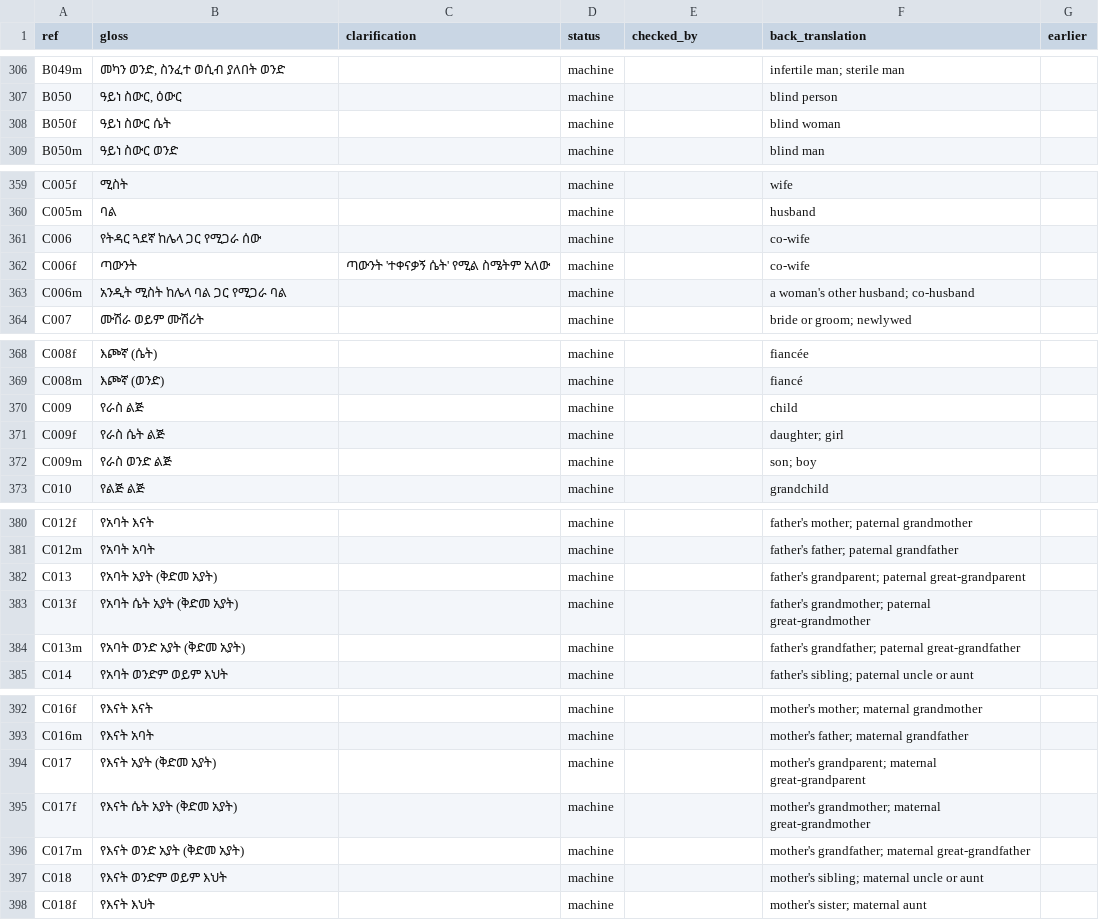
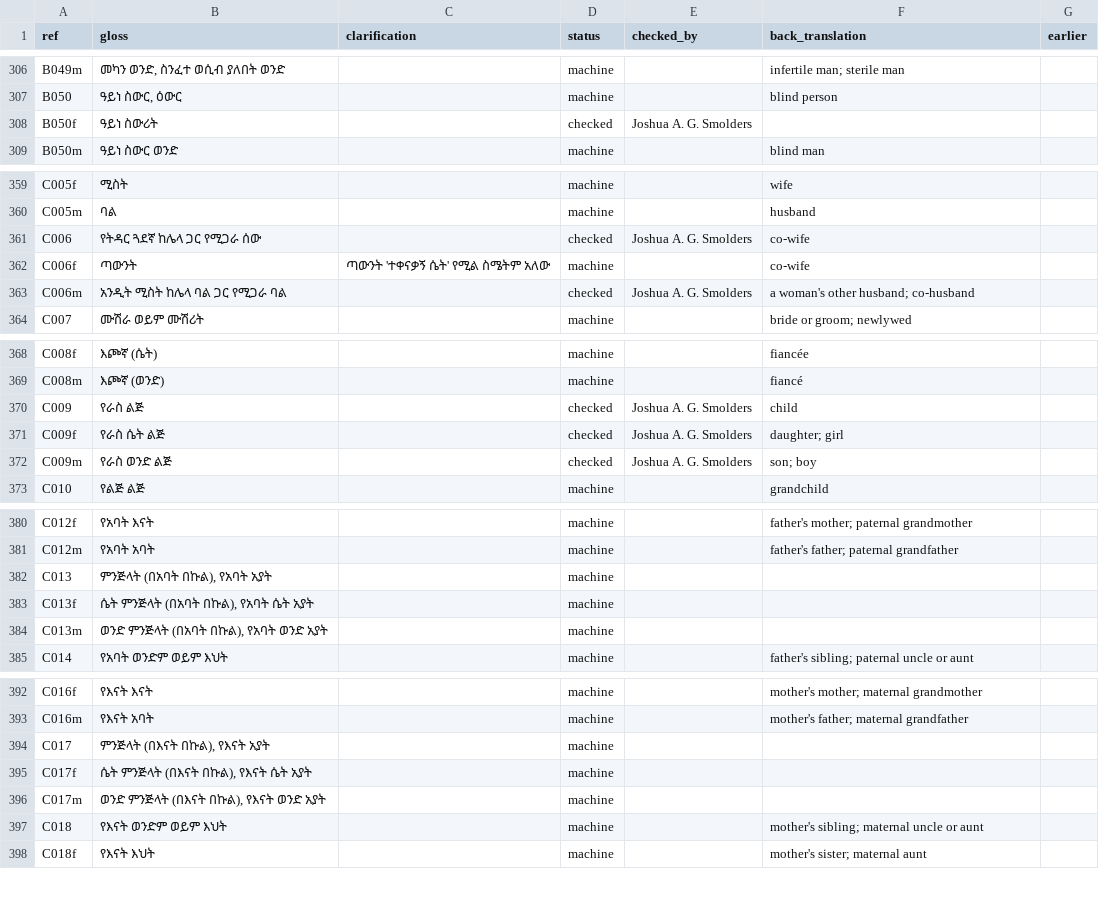
Before and after one commit to smojos/EACW, a TSV file: glosses/amh.tsv, drawn as a sheet; only a part is shown, gaps mark what is left out.

```diff
--- a/glosses/amh.tsv
+++ b/glosses/amh.tsv
@@ -307,3 +307,3 @@ B049m	መካን ወንድ, ስንፈተ ወሲብ ያለበት ወንድ		machin
 B050	ዓይነ ስውር, ዕውር		machine		blind person	
-B050f	ዓይነ ስውር ሴት		machine		blind woman	
+B050f	ዓይነ ስውሪት		checked	Joshua A. G. Smolders		
 B050m	ዓይነ ስውር ወንድ		machine		blind man	
@@ -360,5 +360,5 @@ C005f	ሚስት		machine		wife
 C005m	ባል		machine		husband	
-C006	የትዳር ጓደኛ ከሌላ ጋር የሚጋራ ሰው		machine		co-wife	
+C006	የትዳር ጓደኛ ከሌላ ጋር የሚጋራ ሰው		checked	Joshua A. G. Smolders	co-wife	
 C006f	ጣውንት	ጣውንት 'ተቀናቃኝ ሴት' የሚል ስሜትም አለው	machine		co-wife	
-C006m	አንዲት ሚስት ከሌላ ባል ጋር የሚጋራ ባል		machine		a woman's other husband; co-husband	
+C006m	አንዲት ሚስት ከሌላ ባል ጋር የሚጋራ ባል		checked	Joshua A. G. Smolders	a woman's other husband; co-husband	
 C007	ሙሽራ ወይም ሙሽሪት		machine		bride or groom; newlywed	
@@ -369,5 +369,5 @@ C008f	እጮኛ (ሴት)		machine		fiancée
 C008m	እጮኛ (ወንድ)		machine		fiancé	
-C009	የራስ ልጅ		machine		child	
-C009f	የራስ ሴት ልጅ		machine		daughter; girl	
-C009m	የራስ ወንድ ልጅ		machine		son; boy	
+C009	የራስ ልጅ		checked	Joshua A. G. Smolders	child	
+C009f	የራስ ሴት ልጅ		checked	Joshua A. G. Smolders	daughter; girl	
+C009m	የራስ ወንድ ልጅ		checked	Joshua A. G. Smolders	son; boy	
 C010	የልጅ ልጅ		machine		grandchild	
@@ -381,5 +381,5 @@ C012f	የአባት እናት		machine		father's mother; paternal grandmother
 C012m	የአባት አባት		machine		father's father; paternal grandfather	
-C013	የአባት አያት (ቅድመ አያት)		machine		father's grandparent; paternal great-grandparent	
-C013f	የአባት ሴት አያት (ቅድመ አያት)		machine		father's grandmother; paternal great-grandmother	
-C013m	የአባት ወንድ አያት (ቅድመ አያት)		machine		father's grandfather; paternal great-grandfather	
+C013	ምንጅላት (በአባት በኩል), የአባት አያት		machine			
+C013f	ሴት ምንጅላት (በአባት በኩል), የአባት ሴት አያት		machine			
+C013m	ወንድ ምንጅላት (በአባት በኩል), የአባት ወንድ አያት		machine			
 C014	የአባት ወንድም ወይም እህት		machine		father's sibling; paternal uncle or aunt	
@@ -393,5 +393,5 @@ C016f	የእናት እናት		machine		mother's mother; maternal grandmother
 C016m	የእናት አባት		machine		mother's father; maternal grandfather	
-C017	የእናት አያት (ቅድመ አያት)		machine		mother's grandparent; maternal great-grandparent	
-C017f	የእናት ሴት አያት (ቅድመ አያት)		machine		mother's grandmother; maternal great-grandmother	
-C017m	የእናት ወንድ አያት (ቅድመ አያት)		machine		mother's grandfather; maternal great-grandfather	
+C017	ምንጅላት (በእናት በኩል), የእናት አያት		machine			
+C017f	ሴት ምንጅላት (በእናት በኩል), የእናት ሴት አያት		machine			
+C017m	ወንድ ምንጅላት (በእናት በኩል), የእናት ወንድ አያት		machine			
 C018	የእናት ወንድም ወይም እህት		machine		mother's sibling; maternal uncle or aunt	
```
